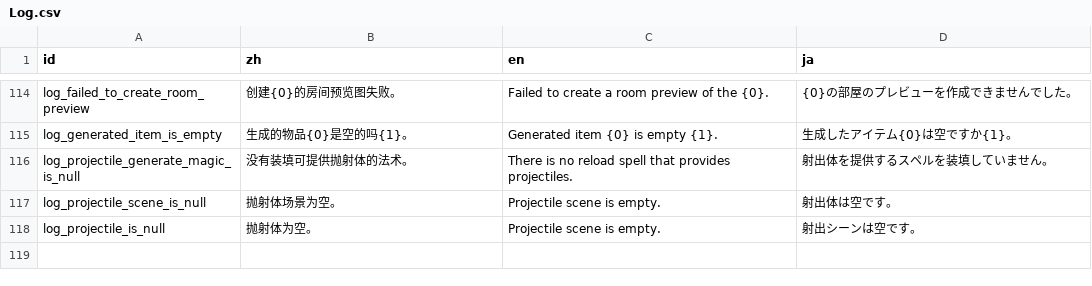
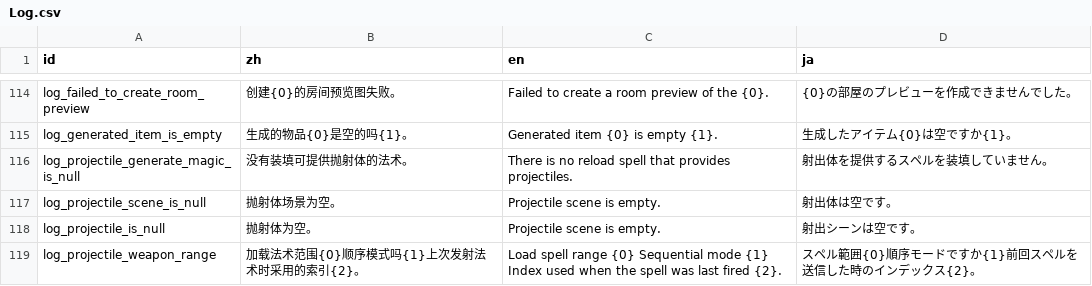
Before and after one commit to Cold-Mint/Traveller, a CSV file: locals/Log.csv, drawn as a sheet; only a part is shown, gaps mark what is left out; the diff names each change by its address in the sheet, - before the commit and + after, or states it on an @@ line.

Commit message:
Improved the loading range of spells. 改进法术的加载范围。

```diff
--- a/locals/Log.csv
+++ b/locals/Log.csv
+row 119: log_projectile_weapon_range | 加载法术范围{0}顺序模式吗{1}上次发射法术时采用的索引{2}。 | Load spell range {0} Sequential mode {1} Index used when the spell was last fired {2}. | スペル範囲{0}順序モードですか{1}前回スペルを送信した時のインデックス{2}。
```
Also changed, not shown: 1 other file.
